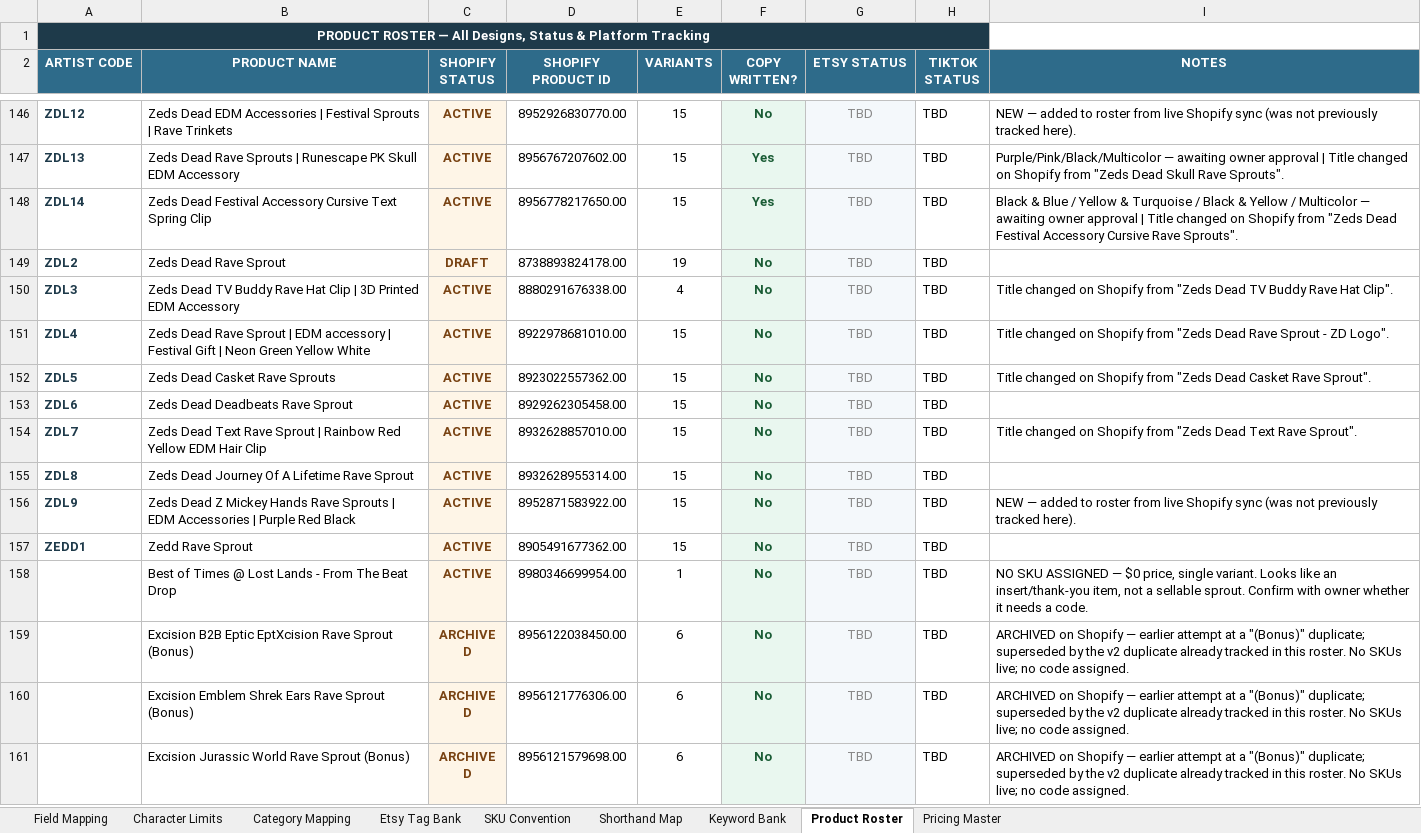
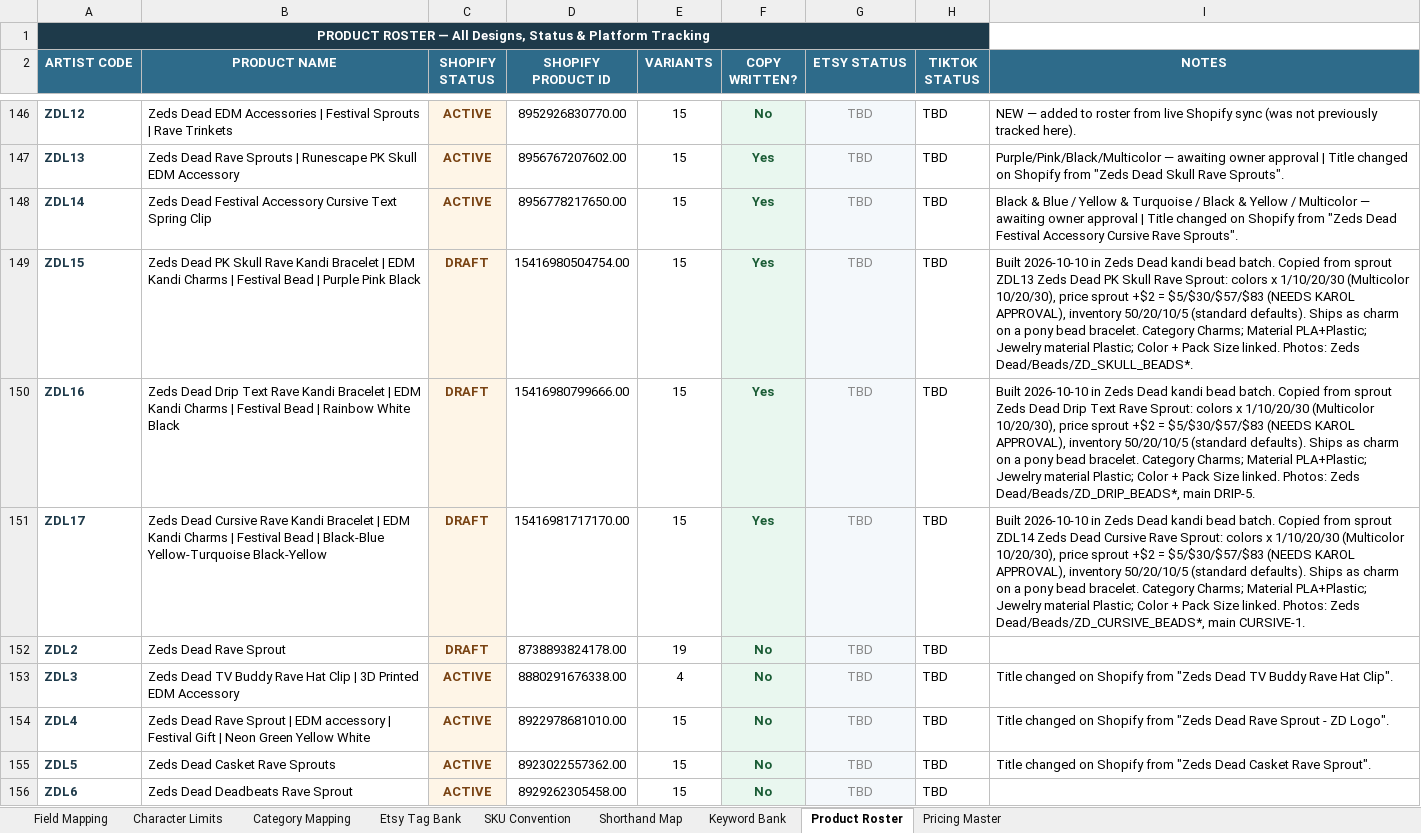
Before and after one commit to sweeezyyyproductions/product_listings, an Excel workbook: Platform_Reference.xlsx, sheet Product Roster, drawn as a sheet; only a part is shown, gaps mark what is left out; the shorter side is filled out with more unchanged rows; values as stored, in another font and other column widths than the file's, no borders; the diff names each change by its address in the sheet, - before the commit and + after, or states it on an @@ line.

```diff
--- a/Platform_Reference.xlsx (sheet Product Roster)
+++ b/Platform_Reference.xlsx (sheet Product Roster)
+row 149: ZDL15 | Zeds Dead PK Skull Rave Kandi Bracelet | EDM Kandi Charms | Festival Bead | Purple Pink Black | DRAFT | 15416980504754.00 | 15 | Yes | TBD | TBD | Built 2026-10-10 in Zeds Dead kandi bead batch. Copied from sprout ZDL13 Zeds Dead PK Skull Rave Sprout: colors x 1/10/20/30 (Multicolor 10/20/30), price sprout +$2 = $5/$30/$57/$83 (NEEDS KAROL APPROVAL), inventory 50/20/10/5 (standard defaults). Ships as charm on a pony bead bracelet. Category Charms; Material PLA+Plastic; Jewelry material Plastic; Color + Pack Size linked. Photos: Zeds Dead/Beads/ZD_SKULL_BEADS*.
+row 150: ZDL16 | Zeds Dead Drip Text Rave Kandi Bracelet | EDM Kandi Charms | Festival Bead | Rainbow White Black | DRAFT | 15416980799666.00 | 15 | Yes | TBD | TBD | Built 2026-10-10 in Zeds Dead kandi bead batch. Copied from sprout Zeds Dead Drip Text Rave Sprout: colors x 1/10/20/30 (Multicolor 10/20/30), price sprout +$2 = $5/$30/$57/$83 (NEEDS KAROL APPROVAL), inventory 50/20/10/5 (standard defaults). Ships as charm on a pony bead bracelet. Category Charms; Material PLA+Plastic; Jewelry material Plastic; Color + Pack Size linked. Photos: Zeds Dead/Beads/ZD_DRIP_BEADS*, main DRIP-5.
+row 151: ZDL17 | Zeds Dead Cursive Rave Kandi Bracelet | EDM Kandi Charms | Festival Bead | Black-Blue Yellow-Turquoise Black-Yellow | DRAFT | 15416981717170.00 | 15 | Yes | TBD | TBD | Built 2026-10-10 in Zeds Dead kandi bead batch. Copied from sprout ZDL14 Zeds Dead Cursive Rave Sprout: colors x 1/10/20/30 (Multicolor 10/20/30), price sprout +$2 = $5/$30/$57/$83 (NEEDS KAROL APPROVAL), inventory 50/20/10/5 (standard defaults). Ships as charm on a pony bead bracelet. Category Charms; Material PLA+Plastic; Jewelry material Plastic; Color + Pack Size linked. Photos: Zeds Dead/Beads/ZD_CURSIVE_BEADS*, main CURSIVE-1.
```
Also changed, not shown: sheet SKU Convention.
